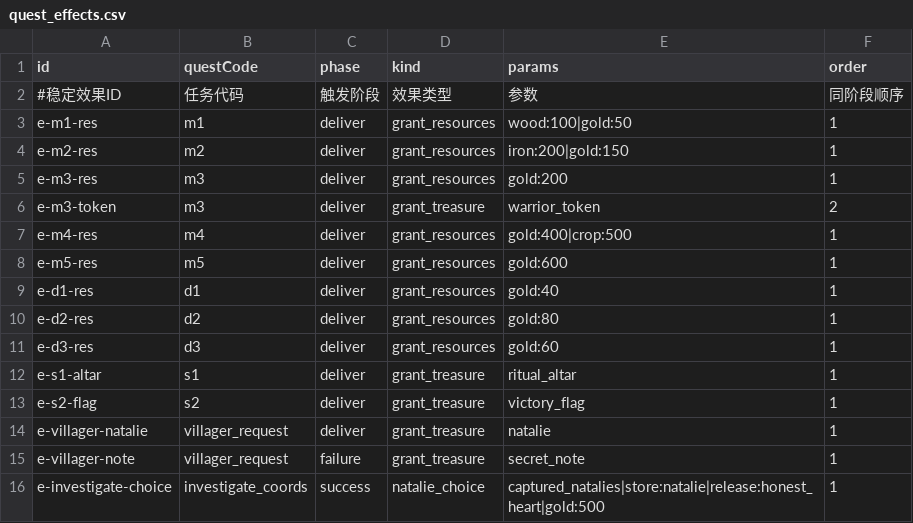
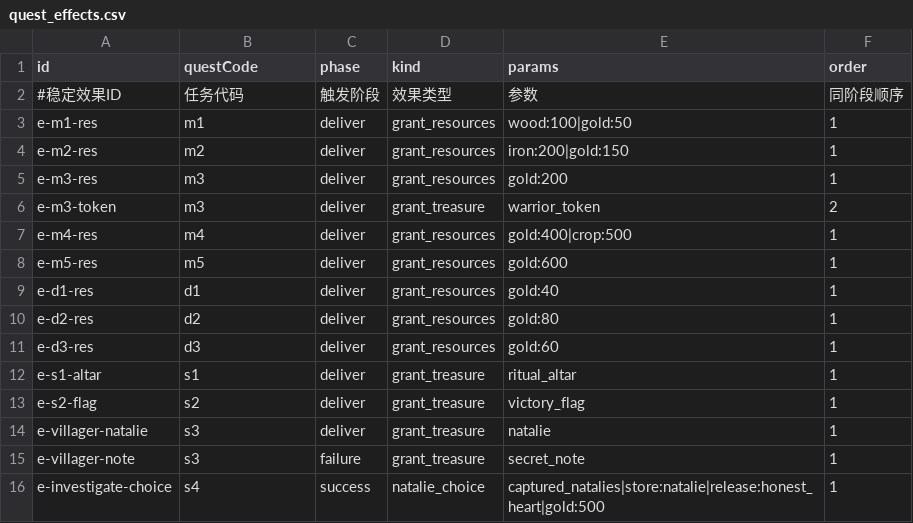
Before and after one commit to kennysli1/slg1.0, a CSV file: config/quest_effects.csv, drawn as a sheet.

```diff
--- a/config/quest_effects.csv
+++ b/config/quest_effects.csv
@@ -13,4 +13,4 @@ e-s1-altar,s1,deliver,grant_treasure,ritual_altar,1
 e-s2-flag,s2,deliver,grant_treasure,victory_flag,1
-e-villager-natalie,villager_request,deliver,grant_treasure,natalie,1
-e-villager-note,villager_request,failure,grant_treasure,secret_note,1
-e-investigate-choice,investigate_coords,success,natalie_choice,captured_natalies|store:natalie|release:honest_heart|gold:500,1
+e-villager-natalie,s3,deliver,grant_treasure,natalie,1
+e-villager-note,s3,failure,grant_treasure,secret_note,1
+e-investigate-choice,s4,success,natalie_choice,captured_natalies|store:natalie|release:honest_heart|gold:500,1
```
Also changed, not shown: config/quest_conditions.csv, config/quest_edges.csv, 7 other files.
